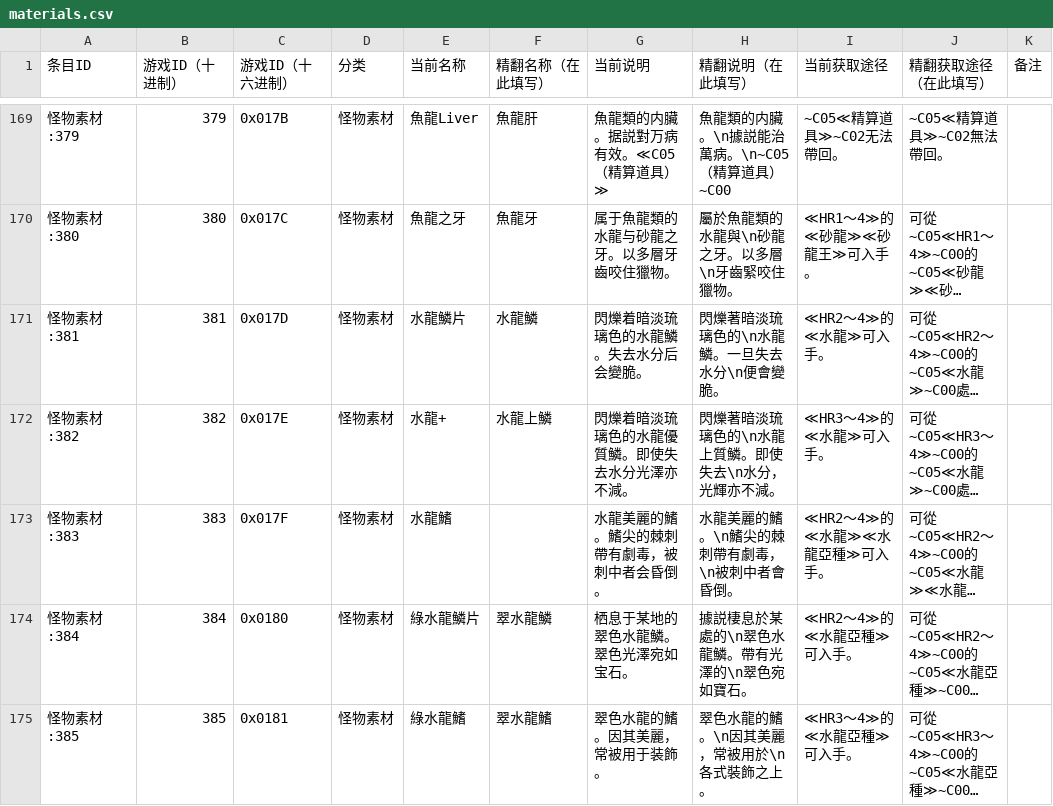
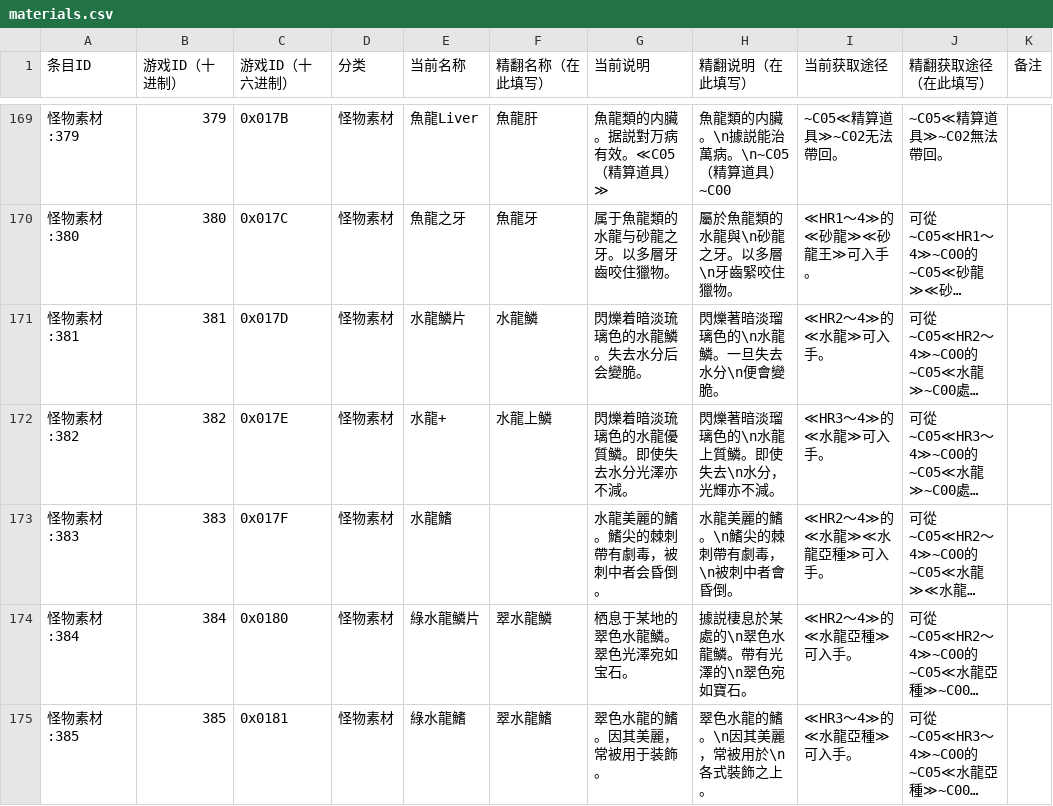
Before and after one commit to Nigheart/MHFrontier-Translation-zh-Hant, a CSV file: translations/zh-Hant/items/materials.csv, drawn as a sheet; only a part is shown, gaps mark what is left out; long unchanged cells end in …; the diff names each change by its address in the sheet, - before the commit and + after, or states it on an @@ line.

```diff
--- a/translations/zh-Hant/items/materials.csv
+++ b/translations/zh-Hant/items/materials.csv
-H171 (精翻说明（在此填写）): 閃爍著暗淡琉璃色的\n水龍鱗。一旦失去水分\n便會變脆。
+H171 (精翻说明（在此填写）): 閃爍著暗淡瑠璃色的\n水龍鱗。一旦失去水分\n便會變脆。
-H172 (精翻说明（在此填写）): 閃爍著暗淡琉璃色的\n水龍上質鱗。即使失去\n水分，光輝亦不減。
+H172 (精翻说明（在此填写）): 閃爍著暗淡瑠璃色的\n水龍上質鱗。即使失去\n水分，光輝亦不減。
```
Also changed, not shown: 4 other files.
